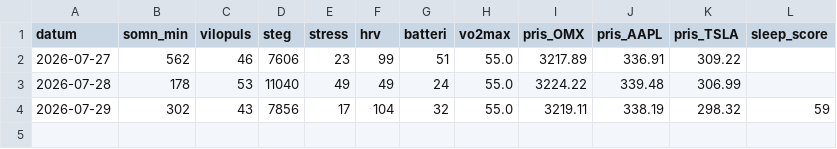
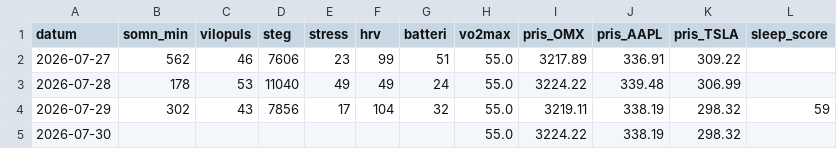
Before and after one commit to Lilmacke/Markus-hub-, a CSV file: historik.csv, drawn as a sheet; the diff names each change by its address in the sheet, - before the commit and + after, or states it on an @@ line.

```diff
--- a/historik.csv
+++ b/historik.csv
+row 5: 2026-07-30 |  |  |  |  |  |  | 55.0 | 3224.22 | 338.19 | 298.32
```
Also changed, not shown: 1 other file.
